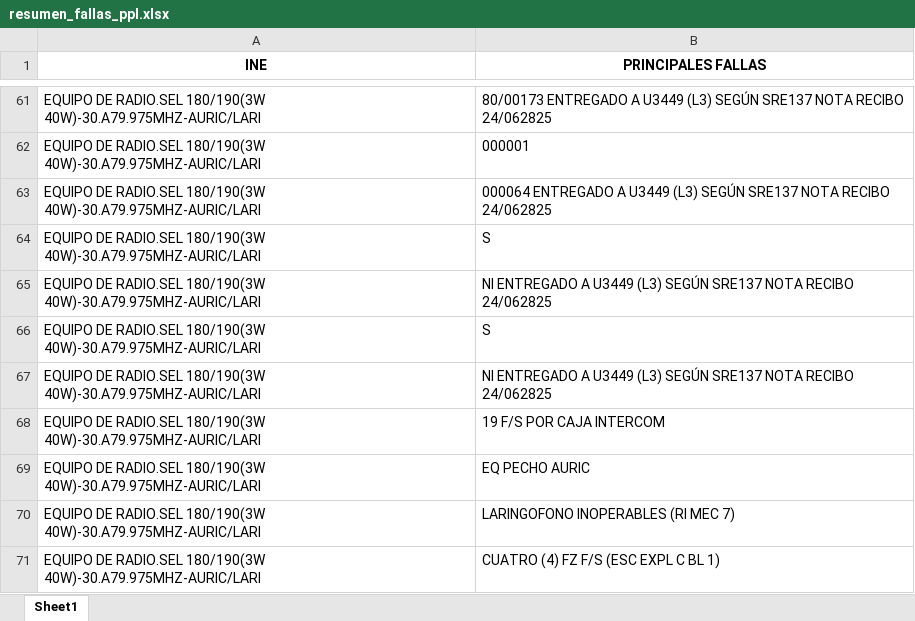
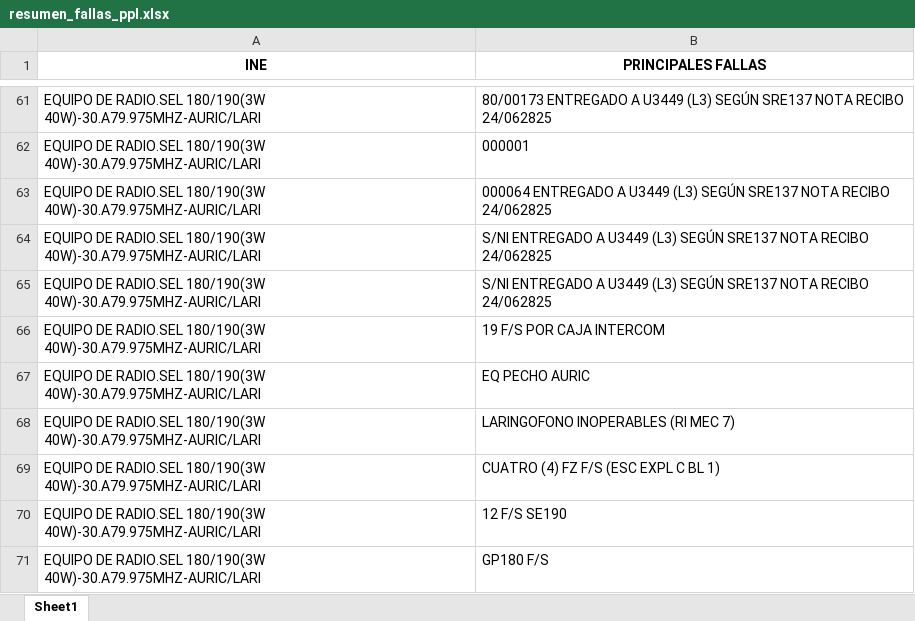
Before and after one commit to Kalima83/Proyecto_Final_IA, an Excel workbook: resumen_fallas_ppl.xlsx, sheet Sheet1, drawn as a sheet; only a part is shown, gaps mark what is left out; the shorter side is filled out with more unchanged rows; values as stored, in another font and other column widths than the file's, no borders; removed rows and columns are numbered as before the commit, all else as after; the diff names each change by its address in the sheet, - before the commit and + after, or states it on an @@ line.

```diff
--- a/resumen_fallas_ppl.xlsx (sheet Sheet1)
+++ b/resumen_fallas_ppl.xlsx (sheet Sheet1)
-row 64: EQUIPO DE RADIO.SEL 180/190(3W 40W)-30.A79.975MHZ-AURIC/LARI | S
-B64 (PRINCIPALES FALLAS): NI ENTREGADO A…
+B64 (PRINCIPALES FALLAS): S/NI ENTREGADO A…
-row 66: EQUIPO DE RADIO.SEL 180/190(3W 40W)-30.A79.975MHZ-AURIC/LARI | S
-B65 (PRINCIPALES FALLAS): NI ENTREGADO A…
+B65 (PRINCIPALES FALLAS): S/NI ENTREGADO A…
```
Also changed, not shown: 2 other files.
